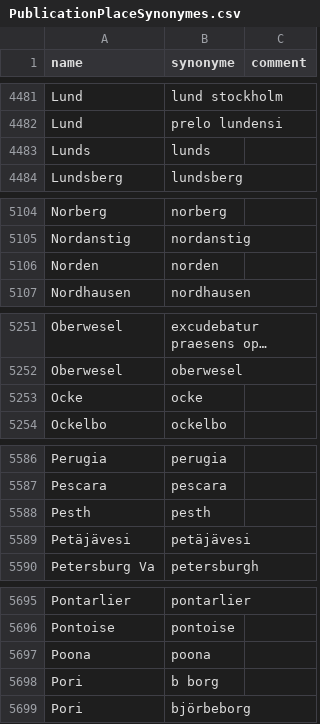
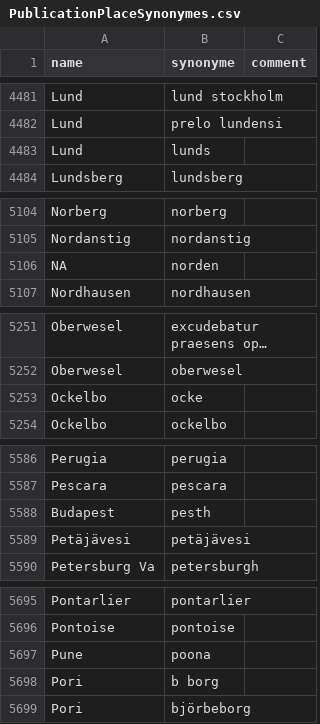
Before and after one commit to COMHIS/bibliographica, a CSV file: inst/extdata/PublicationPlaceSynonymes.csv, drawn as a sheet; only a part is shown, gaps mark what is left out; long unchanged cells end in …; the diff covers the shown part only; the diff names each change by its address in the sheet, - before the commit and + after, or states it on an @@ line.

```diff
--- a/inst/extdata/PublicationPlaceSynonymes.csv
+++ b/inst/extdata/PublicationPlaceSynonymes.csv
-A4483 (name): Lunds
+A4483 (name): Lund
-A5106 (name): Norden
+A5106 (name): NA
-A5253 (name): Ocke
+A5253 (name): Ockelbo
-A5588 (name): Pesth
+A5588 (name): Budapest
-A5697 (name): Poona
+A5697 (name): Pune
```
Also changed, not shown: 20 edited cells elsewhere in this file.
